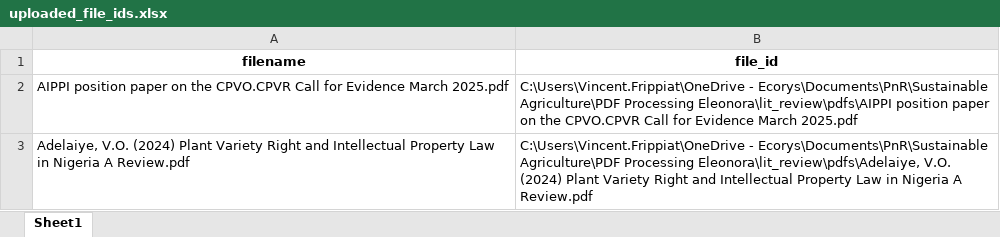
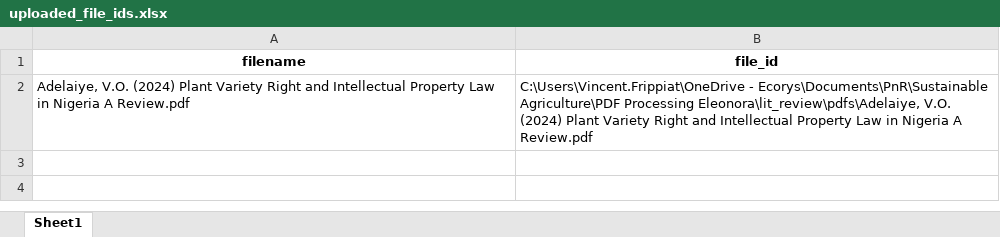
Before and after one commit to ecovineco/Qualitative_Coding_LitReviews_With_LLM, an Excel workbook: outputs/uploaded_file_ids.xlsx, sheet Sheet1, drawn as a sheet; values as stored, in another font and other column widths than the file's, no borders; the diff names each change by its address in the sheet, - before the commit and + after, or states it on an @@ line.

```diff
--- a/outputs/uploaded_file_ids.xlsx (sheet Sheet1)
+++ b/outputs/uploaded_file_ids.xlsx (sheet Sheet1)
-row 2: AIPPI position paper on the CPVO.CPVR Call for Evidence March 2025.pdf | C:\Users\Vincent.Frippiat\OneDrive - Ecorys\Documents\PnR\Sustainable Agriculture\PDF Processing Eleonora\lit_review\pdfs\AIPPI position paper on the CPVO.CPVR Call for Evidence March 2025.pdf
```
Also changed, not shown: outputs/coded_findings.xlsx, outputs/coded_findings_verified.xlsx, 9 other files.
